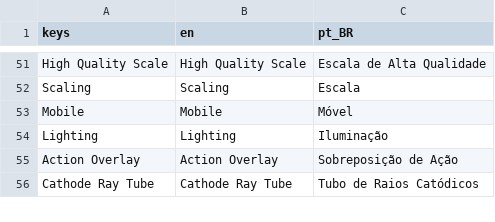
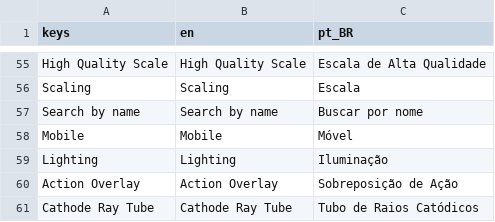
Before and after one commit to docerol/shambleta, a CSV file: data/i18n/ui.csv, drawn as a sheet; only a part is shown, gaps mark what is left out; the diff covers the shown part only; the diff names each change by its address in the sheet, - before the commit and + after, or states it on an @@ line.

Commit message:
#112 fatia 1: o censo de i18n varria um prop e o runtime traduz três — nove strings sem linha, nenhuma régua as via
A tabela que manda no runtime é `TrackedProps` de `Localizer.gd`: text, title e
placeholder_text. Os dois leitores do censo varriam um `text` escrito nas próprias
regexes, então `search.placeholder_text = "Search by name"` nunca virou chave — sem
chave, sem linha, sem falta. O jogador pt_BR lê inglês dentro da caixa onde vai
digitar e o portão imprime 0 órfãs.

Prova A/B com a saída da própria régua, mesmo fonte, um placeholder sem tradução
plantado: a régua do HEAD devolveu `0 órfãs` verde; a amplicada devolveu `2 órfãs`
vermelho, uma por idioma declarado. A amplicação é derivada do produto, não digitada:
o harness lê a tabela do Localizer, então um quarto prop entra no censo no mesmo
commit e as strings dele chegam como órfãs em vez de chegarem como buraco.

Nove chaves ganharam linha no ui.csv (1254 -> 1263) e os dois `.translation` foram
regenerados pelo importador do motor; `Nome do item` tem fonte em português, então é
a perna do `en` declarado, não eco. Censo: 72 chaves de .gd (era 64), 167 de .tscn
(era 164), 1051 usadas, 0 órfãs, 25 checks / 0 falhas.

```diff
--- a/data/i18n/ui.csv
+++ b/data/i18n/ui.csv
+row 57: Search by name | Search by name | Buscar por nome
```
Also changed, not shown: 8 added rows elsewhere in this file, 7 other files.
